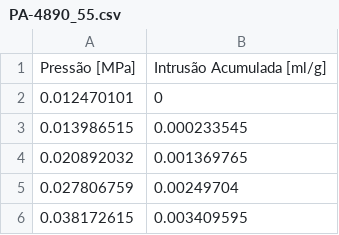
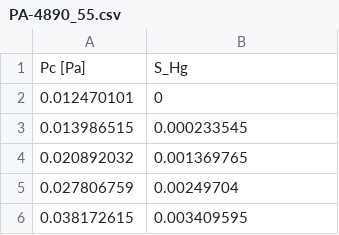
Before and after one commit to odairjosebellini/openpnm, a CSV file: PA-4890_55.csv, drawn as a sheet; only a part is shown.

Commit message:
Add files via upload

```diff
--- a/PA-4890_55.csv
+++ b/PA-4890_55.csv
@@ -1,2 +1,2 @@
-Pressão [MPa];Intrusão Acumulada [ml/g]
+Pc [Pa];S_Hg
 0.012470101;0
```
